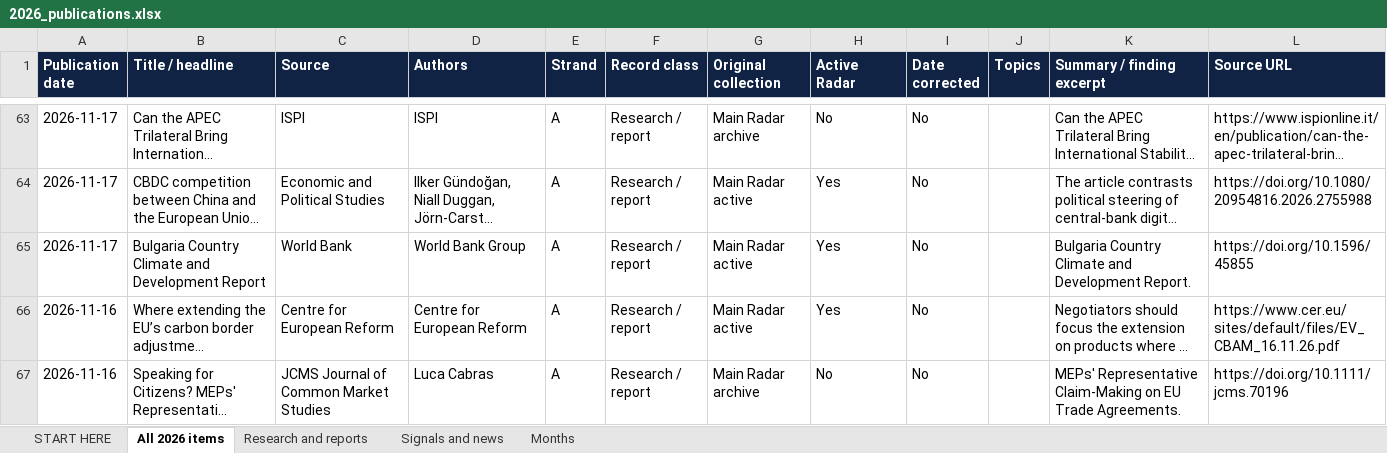
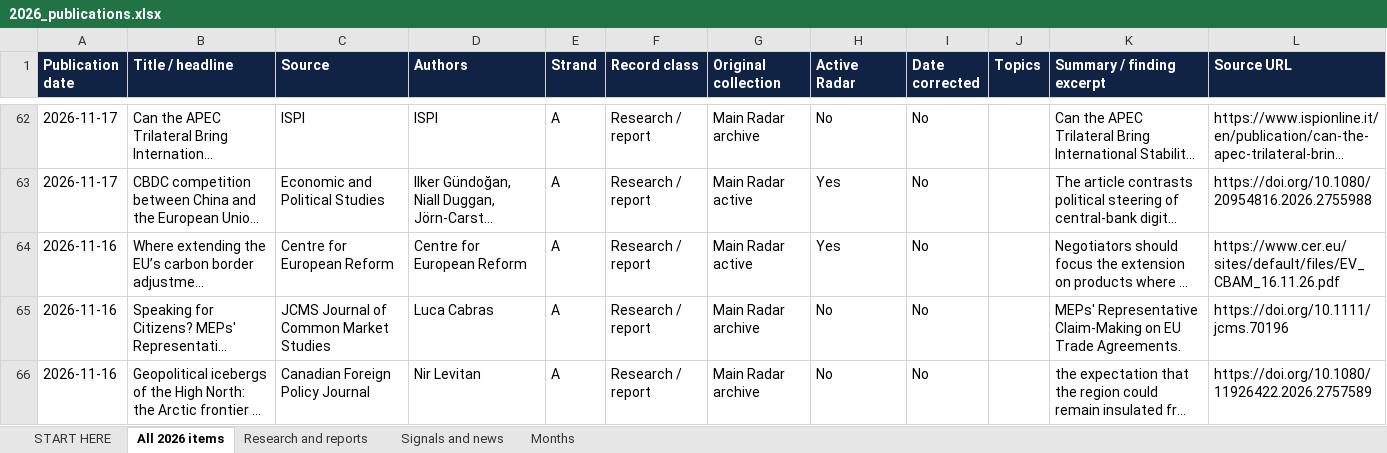
Before and after one commit to vevirm/Europe, an Excel workbook: 2026-stuff/2026_publications.xlsx, sheet All 2026 items, drawn as a sheet; only a part is shown, gaps mark what is left out; the shorter side is filled out with more unchanged rows; long unchanged cells end in …; values as stored, in another font and other column widths than the file's, no borders; removed rows and columns are numbered as before the commit, all else as after; the diff covers the shown part only; the diff names each change by its address in the sheet, - before the commit and + after, or states it on an @@ line.

```diff
--- a/2026-stuff/2026_publications.xlsx (sheet All 2026 items)
+++ b/2026-stuff/2026_publications.xlsx (sheet All 2026 items)
-row 65: 2026-11-17 | Bulgaria Country Climate and Development Report | World Bank | World Bank Group | A | Research / report | Main Radar active | Yes | No |  | Bulgaria Country Climate and Development Report. | https://doi.org/10.1596/45855
```
Also changed, not shown: 5 added rows, 5 removed rows and 5 edited cells elsewhere in this sheet, sheet Research and reports, sheet Signals and news, sheet Months, sheet START HERE, 1 other file.
